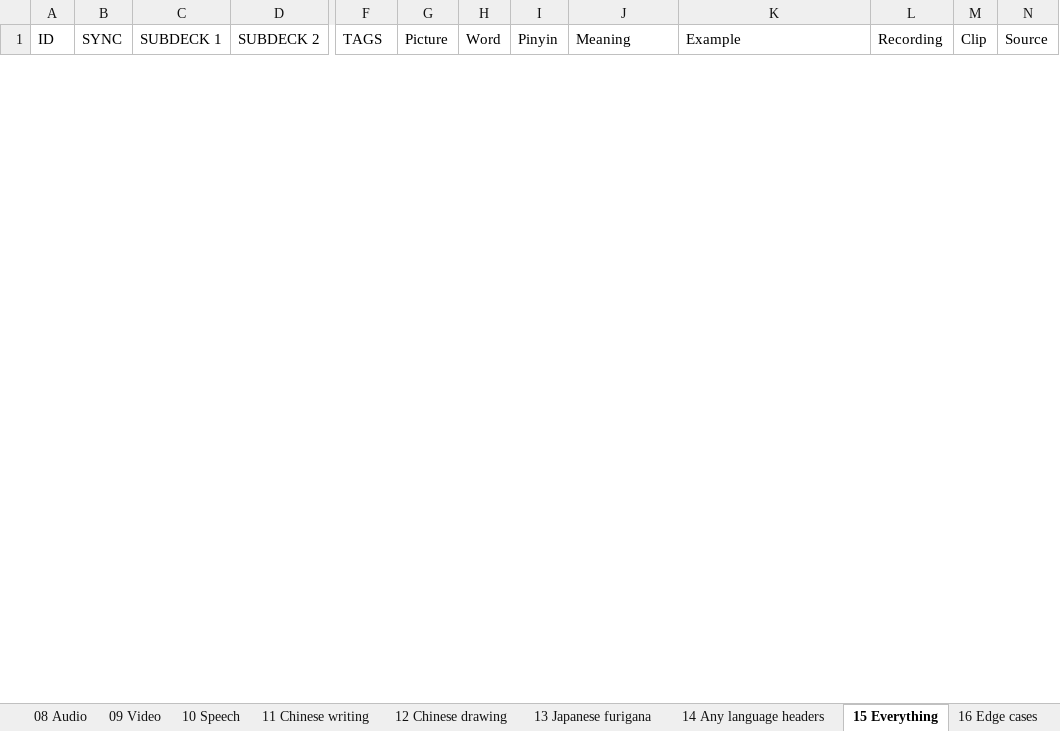
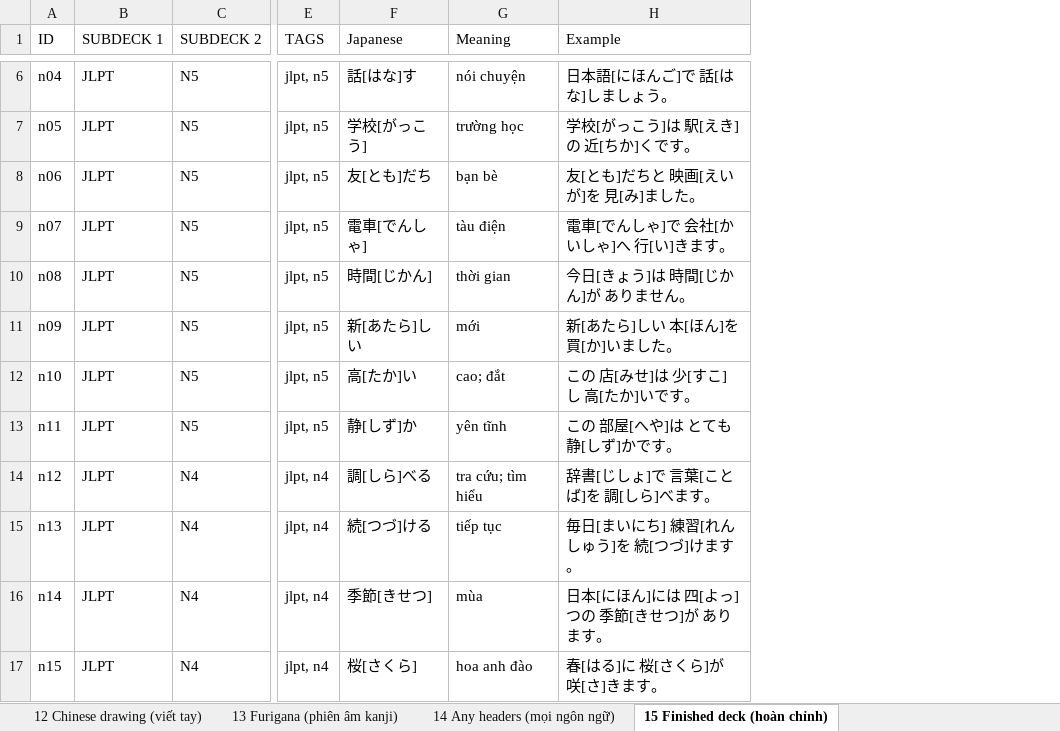
Before and after one commit to tannc28/sheetcards, an Excel workbook: examples/sheets2anki-examples.xlsx, sheet 15 Finished deck (hoàn chỉnh), drawn as a sheet; only a part is shown, gaps mark what is left out; values as stored, in another font and other column widths than the file's, no borders; removed rows and columns are numbered as before the commit, all else as after; rows hold the shown columns only; the diff covers the shown part only; the diff names each change by its address in the sheet, - before the commit and + after, or states it on an @@ line.

Commit message:
feat: the example workbook is fifteen decks, not sixteen demonstrations
Two sheets are gone and every remaining one changed job. `15 Everything` turned
on fourteen columns of directives at once, which taught nobody how to write a
settings row, and `16 Edge cases` was wrong on purpose — a tour ending on a card
that does not work ends on the wrong note. The warnings those cases covered are
covered by tests/test_sheet_config.py, which does not need a broken deck to do it.

So every sheet is now a deck first and an example second: something a person
would actually study, that happens to demonstrate one thing. The tour still runs
basic to advanced and ends on `15 Finished deck (hoàn chỉnh)`, which is also what
the site opens on.

Each tab carries a Vietnamese gloss in brackets — `06 Cloze (điền chỗ trống)` —
because the workbook is shown to Vietnamese learners and *cloze* is not a word
they arrive with. Excel caps a sheet name at 31 characters and the builder now
refuses a longer one rather than producing a workbook Excel repairs on open.

Also here: the preview's first column gets the slack the card column cannot use,
since a card is capped at 46rem and column names, cell values and directive chips
all wrap badly.

The workbook, the README, the site's demo note, the tests and CLAUDE.md move
together, because the tab names are in all five.

```diff
--- a/examples/sheets2anki-examples.xlsx (sheet 15 Finished deck (hoàn chỉnh))
+++ b/examples/sheets2anki-examples.xlsx (sheet 15 Finished deck (hoàn chỉnh))
-sheet tab: 12 Chinese drawing
+sheet tab: 12 Chinese drawing (viết tay)
-sheet tab: 13 Japanese furigana
+sheet tab: 13 Furigana (phiên âm kanji)
-sheet tab: 14 Any language headers
+sheet tab: 14 Any headers (mọi ngôn ngữ)
-sheet tab: 15 Everything
+sheet tab: 15 Finished deck (hoàn chỉnh)
-sheet tab: 16 Edge cases
-column B (SYNC), empty
-column G (Picture), empty
-column H (Word), empty
-column I (Pinyin), empty
+column F (Japanese), empty
-column L (Recording), empty
-column M (Clip), empty
-column N (Source), empty
+row 6: n04 | JLPT | N5 | jlpt, n5 | 話[はな]す | nói chuyện | 日本語[にほんご]で 話[はな]しましょう。
+row 7: n05 | JLPT | N5 | jlpt, n5 | 学校[がっこう] | trường học | 学校[がっこう]は 駅[えき]の 近[ちか]くです。
+row 8: n06 | JLPT | N5 | jlpt, n5 | 友[とも]だち | bạn bè | 友[とも]だちと 映画[えいが]を 見[み]ました。
+row 9: n07 | JLPT | N5 | jlpt, n5 | 電車[でんしゃ] | tàu điện | 電車[でんしゃ]で 会社[かいしゃ]へ 行[い]きます。
+row 10: n08 | JLPT | N5 | jlpt, n5 | 時間[じかん] | thời gian | 今日[きょう]は 時間[じかん]が ありません。
+row 11: n09 | JLPT | N5 | jlpt, n5 | 新[あたら]しい | mới | 新[あたら]しい 本[ほん]を 買[か]いました。
+row 12: n10 | JLPT | N5 | jlpt, n5 | 高[たか]い | cao; đắt | この 店[みせ]は 少[すこ]し 高[たか]いです。
+row 13: n11 | JLPT | N5 | jlpt, n5 | 静[しず]か | yên tĩnh | この 部屋[へや]は とても 静[しず]かです。
+row 14: n12 | JLPT | N4 | jlpt, n4 | 調[しら]べる | tra cứu; tìm hiểu | 辞書[じしょ]で 言葉[ことば]を 調[しら]べます。
+row 15: n13 | JLPT | N4 | jlpt, n4 | 続[つづ]ける | tiếp tục | 毎日[まいにち] 練習[れんしゅう]を 続[つづ]けます。
+row 16: n14 | JLPT | N4 | jlpt, n4 | 季節[きせつ] | mùa | 日本[にほん]には 四[よっ]つの 季節[きせつ]が あります。
+row 17: n15 | JLPT | N4 | jlpt, n4 | 桜[さくら] | hoa anh đào | 春[はる]に 桜[さくら]が 咲[さ]きます。
```
Also changed, not shown: 4 added rows and 8 removed rows elsewhere in this sheet, sheet 10 Speech (đọc thành tiếng), other sheet tabs, 11 other files.
